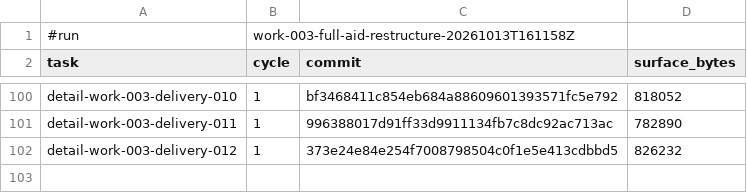
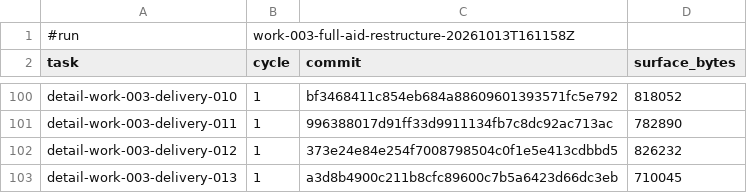
Before and after one commit to AndreVianna/aid-methodology, a TSV file: .aid/works/work-003-full-aid-restructure/review-cost.tsv, drawn as a sheet; only a part is shown, gaps mark what is left out.

```diff
--- a/.aid/works/work-003-full-aid-restructure/review-cost.tsv
+++ b/.aid/works/work-003-full-aid-restructure/review-cost.tsv
@@ -102 +102,2 @@ detail-work-003-delivery-011	1	996388017d91ff33d9911134fb7c8dc92ac713ac	782890
 detail-work-003-delivery-012	1	373e24e84e254f7008798504c0f1e5e413cdbbd5	826232
+detail-work-003-delivery-013	1	a3d8b4900c211b8cfc89600c7b5a6423d66dc3eb	710045
```
Also changed, not shown: 32 other files.
